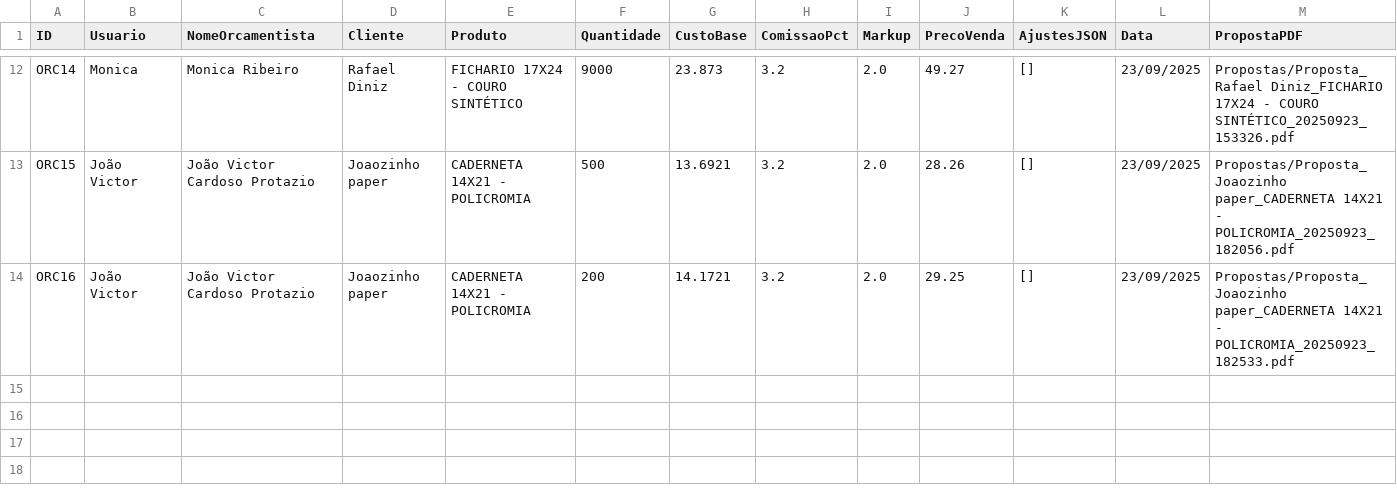
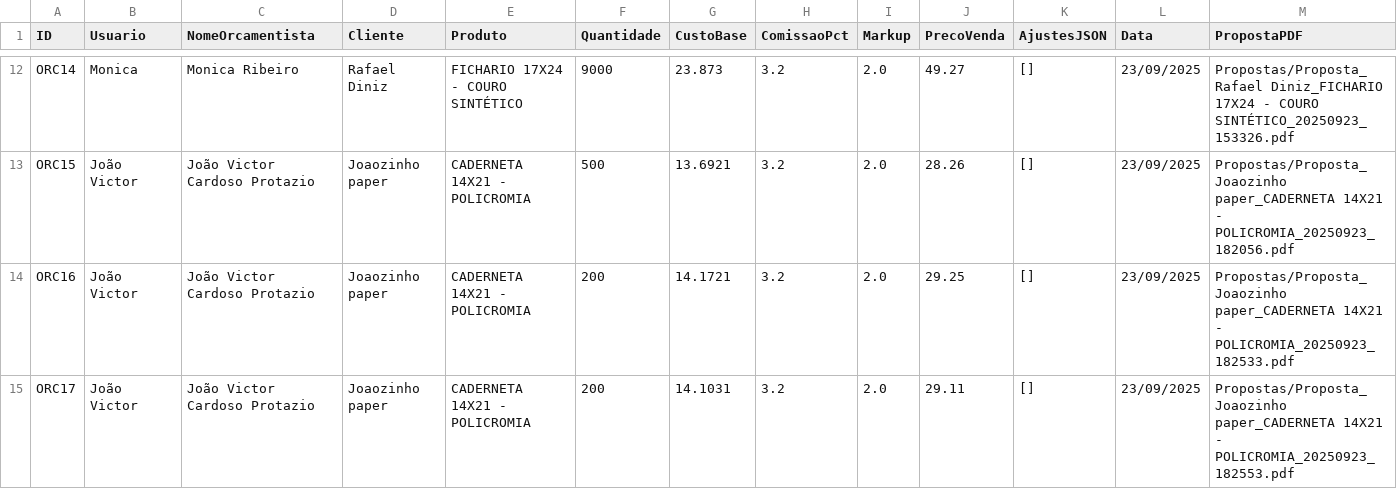
Before and after one commit to controleciceropapelaria-design/Orcamentopersonalizado, a CSV file: data/orcamentos_novo.csv, drawn as a sheet; only a part is shown, gaps mark what is left out; rows hold the shown columns only; the diff names each change by its address in the sheet, - before the commit and + after, or states it on an @@ line.

Commit message:
Update orcamentos_novo.csv via Streamlit

```diff
--- a/data/orcamentos_novo.csv
+++ b/data/orcamentos_novo.csv
+row 15: ORC17 | João Victor | João Victor Cardoso Protazio | Joaozinho paper | CADERNETA 14X21 - POLICROMIA | 200 | 14.1031 | 3.2 | 2.0 | 29.11 | [] | 23/09/2025 | Propostas/Proposta_Joaozinho paper_CADERNETA 14X21 - POLICROMIA_20250923_182553.pdf
```
